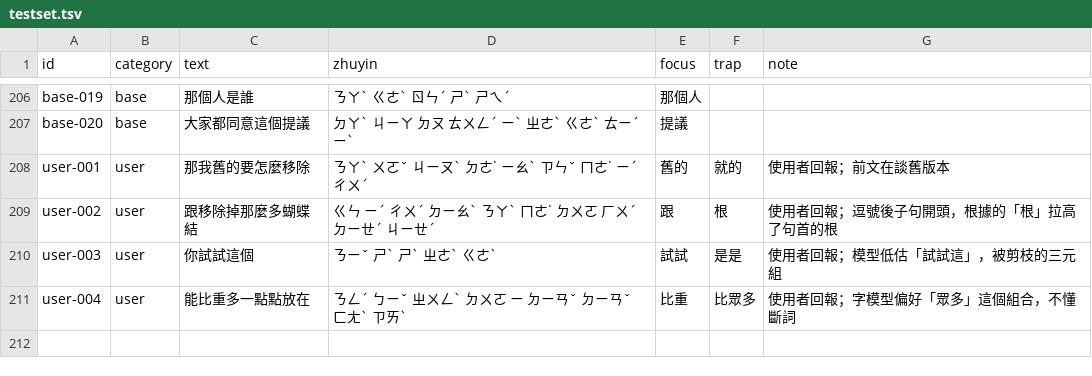
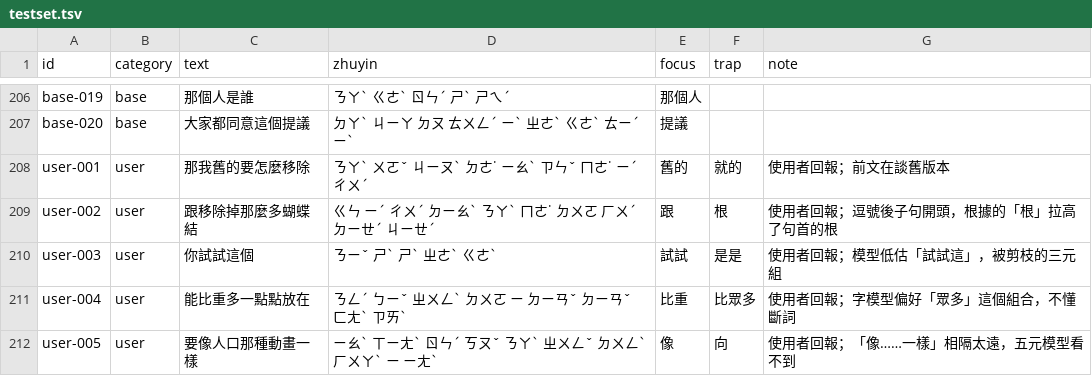
Before and after one commit to 7500zw-cloud/Zhuyin-input-method, a TSV file: data/testset.tsv, drawn as a sheet; only a part is shown, gaps mark what is left out.

```diff
--- a/data/testset.tsv
+++ b/data/testset.tsv
@@ -211 +211,2 @@ user-003	user	你試試這個	ㄋㄧˇ ㄕˋ ㄕˋ ㄓㄜˋ ㄍㄜˋ	試試	是
 user-004	user	能比重多一點點放在	ㄋㄥˊ ㄅㄧˇ ㄓㄨㄥˋ ㄉㄨㄛ ㄧ ㄉㄧㄢˇ ㄉㄧㄢˇ ㄈㄤˋ ㄗㄞˋ	比重	比眾多	使用者回報；字模型偏好「眾多」這個組合，不懂斷詞
+user-005	user	要像人口那種動畫一樣	ㄧㄠˋ ㄒㄧㄤˋ ㄖㄣˊ ㄎㄡˇ ㄋㄚˋ ㄓㄨㄥˇ ㄉㄨㄥˋ ㄏㄨㄚˋ ㄧ ㄧㄤˋ	像	向	使用者回報；「像……一樣」相隔太遠，五元模型看不到
```
Also changed, not shown: 3 other files.
